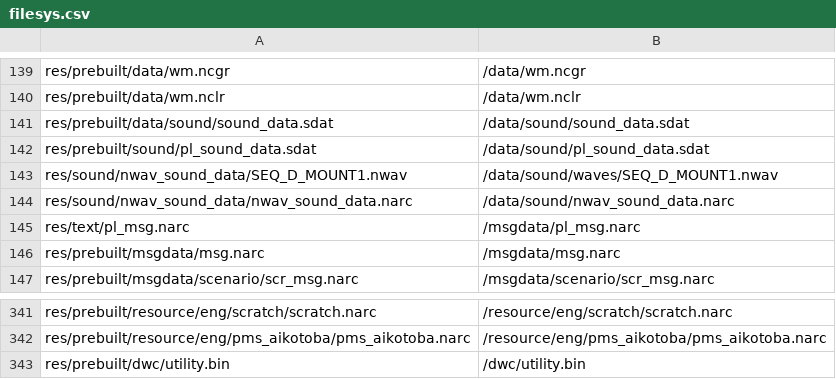
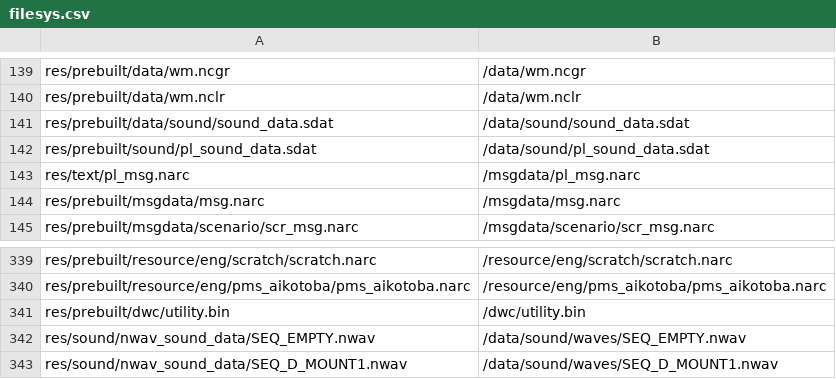
Before and after one commit to memory5ty7/pokeplatinum, a CSV file: platinum.us/filesys.csv, drawn as a sheet; only a part is shown, gaps mark what is left out.

Commit message:
changes between both modes issues: nwav restarts on map change, sound effects not played after coming back from fight

```diff
--- a/platinum.us/filesys.csv
+++ b/platinum.us/filesys.csv
@@ -142,4 +142,2 @@ res/prebuilt/data/sound/sound_data.sdat,/data/sound/sound_data.sdat
 res/prebuilt/sound/pl_sound_data.sdat,/data/sound/pl_sound_data.sdat
-res/sound/nwav_sound_data/SEQ_D_MOUNT1.nwav,/data/sound/waves/SEQ_D_MOUNT1.nwav
-res/sound/nwav_sound_data/nwav_sound_data.narc,/data/sound/nwav_sound_data.narc
 res/text/pl_msg.narc,/msgdata/pl_msg.narc
@@ -343 +341,3 @@ res/prebuilt/resource/eng/pms_aikotoba/pms_aikotoba.narc,/resource/eng/pms_aikot
 res/prebuilt/dwc/utility.bin,/dwc/utility.bin
+res/sound/nwav_sound_data/SEQ_EMPTY.nwav,/data/sound/waves/SEQ_EMPTY.nwav
+res/sound/nwav_sound_data/SEQ_D_MOUNT1.nwav,/data/sound/waves/SEQ_D_MOUNT1.nwav
```
Also changed, not shown: 10 other files.
